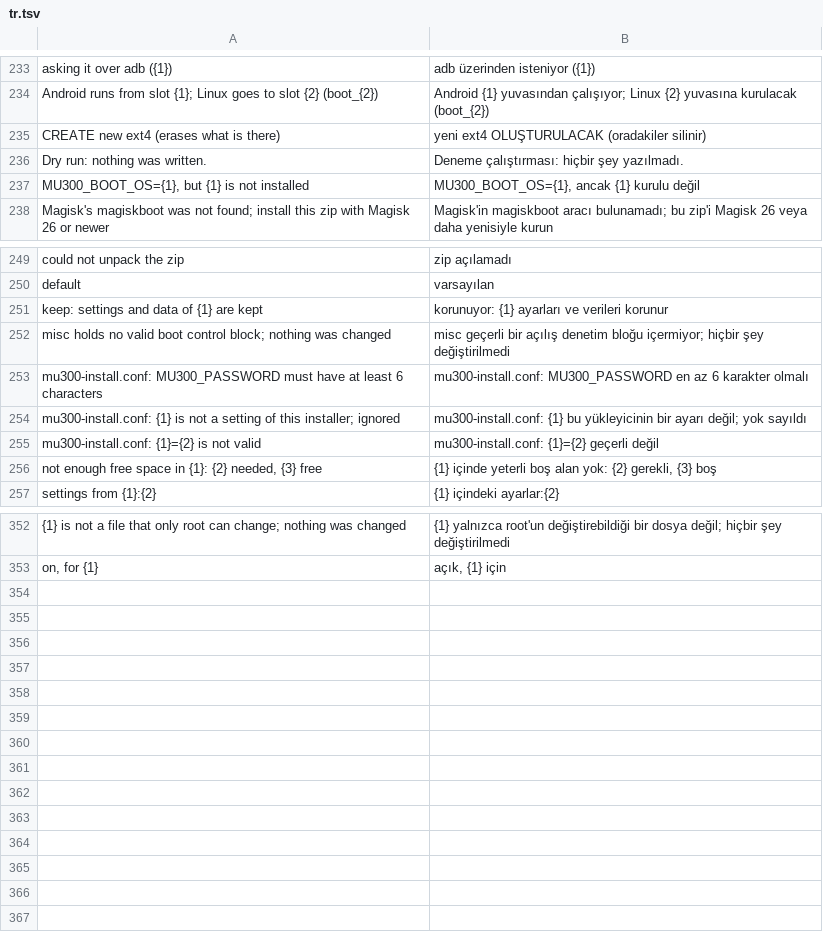
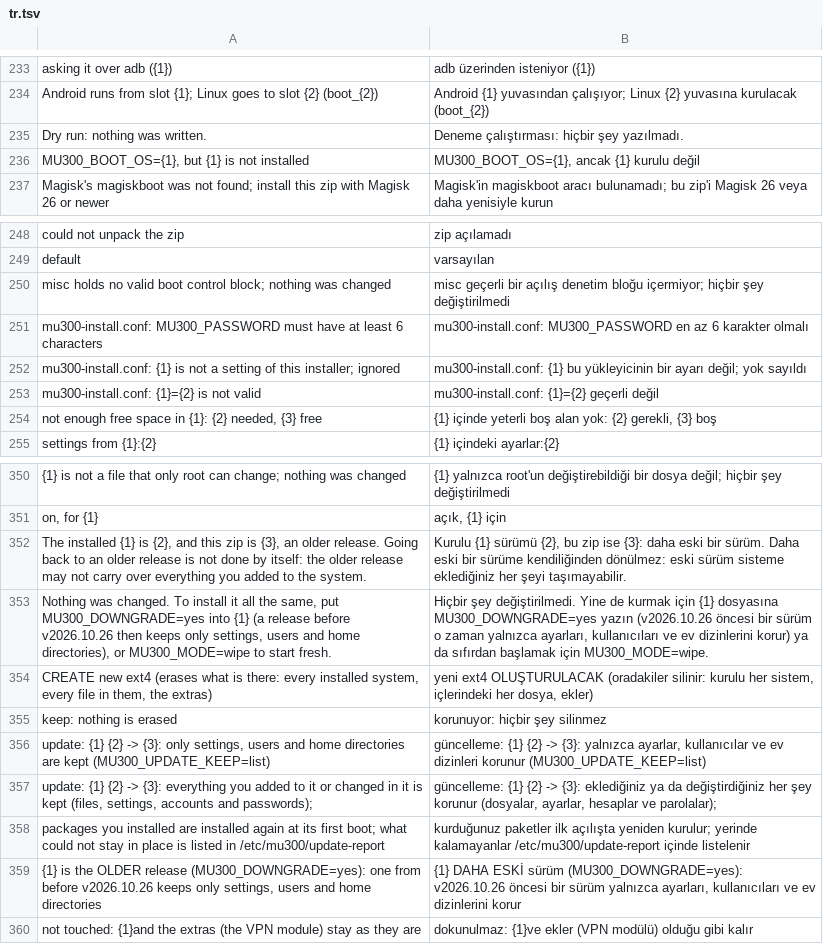
Before and after one commit to liuwang97/mu300-wrt, a TSV file: i18n/tr.tsv, drawn as a sheet; only a part is shown, gaps mark what is left out; removed rows and columns are numbered as before the commit, all else as after; the diff names each change by its address in the sheet, - before the commit and + after, or states it on an @@ line.

```diff
--- a/i18n/tr.tsv
+++ b/i18n/tr.tsv
-row 235: CREATE new ext4 (erases what is there) | yeni ext4 OLUŞTURULACAK (oradakiler silinir)
-row 251: keep: settings and data of {1} are kept | korunuyor: {1} ayarları ve verileri korunur
+row 352: The installed {1} is {2}, and this zip is {3}, an older release. Going back to an older release is not done by itself: the older release may not carry over everything you added to the system. | Kurulu {1} sürümü {2}, bu zip ise {3}: daha eski bir sürüm. Daha eski bir sürüme kendiliğinden dönülmez: eski sürüm sisteme eklediğiniz her şeyi taşımayabilir.
+row 353: Nothing was changed. To install it all the same, put MU300_DOWNGRADE=yes into {1} (a release before v2026.10.26 then keeps only settings, users and home directories), or MU300_MODE=wipe to start fresh. | Hiçbir şey değiştirilmedi. Yine de kurmak için {1} dosyasına MU300_DOWNGRADE=yes yazın (v2026.10.26 öncesi bir sürüm o zaman yalnızca ayarları, kullanıcıları ve ev dizinlerini korur) ya da sıfırdan başlamak için MU300_MODE=wipe.
+row 354: CREATE new ext4 (erases what is there: every installed system, every file in them, the extras) | yeni ext4 OLUŞTURULACAK (oradakiler silinir: kurulu her sistem, içlerindeki her dosya, ekler)
+row 355: keep: nothing is erased | korunuyor: hiçbir şey silinmez
+row 356: update: {1} {2} -> {3}: only settings, users and home directories are kept (MU300_UPDATE_KEEP=list) | güncelleme: {1} {2} -> {3}: yalnızca ayarlar, kullanıcılar ve ev dizinleri korunur (MU300_UPDATE_KEEP=list)
+row 357: update: {1} {2} -> {3}: everything you added to it or changed in it is kept (files, settings, accounts and passwords); | güncelleme: {1} {2} -> {3}: eklediğiniz ya da değiştirdiğiniz her şey korunur (dosyalar, ayarlar, hesaplar ve parolalar);
+row 358: packages you installed are installed again at its first boot; what could not stay in place is listed in /etc/mu300/update-report | kurduğunuz paketler ilk açılışta yeniden kurulur; yerinde kalamayanlar /etc/mu300/update-report içinde listelenir
+row 359: {1} is the OLDER release (MU300_DOWNGRADE=yes): one from before v2026.10.26 keeps only settings, users and home directories | {1} DAHA ESKİ sürüm (MU300_DOWNGRADE=yes): v2026.10.26 öncesi bir sürüm yalnızca ayarları, kullanıcıları ve ev dizinlerini korur
+row 360: not touched: {1}and the extras (the VPN module) stay as they are | dokunulmaz: {1}ve ekler (VPN modülü) olduğu gibi kalır
```
Also changed, not shown: i18n/zh.tsv, 18 other files.
